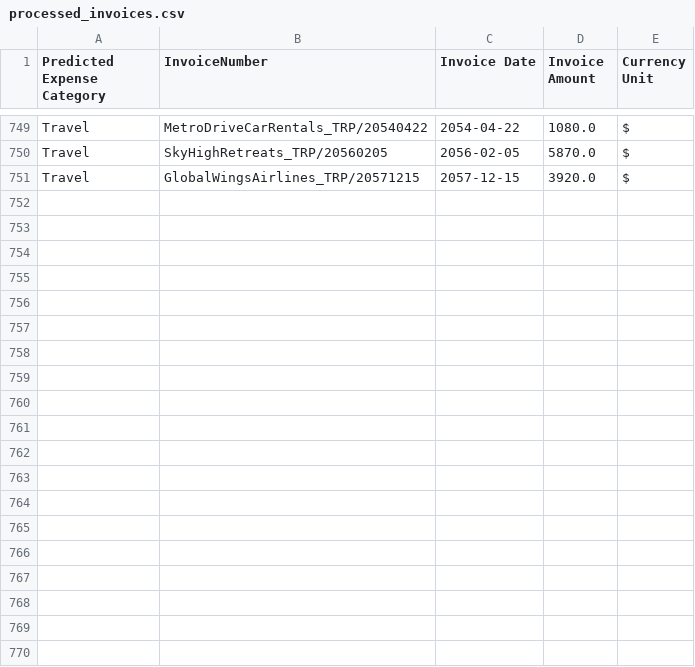
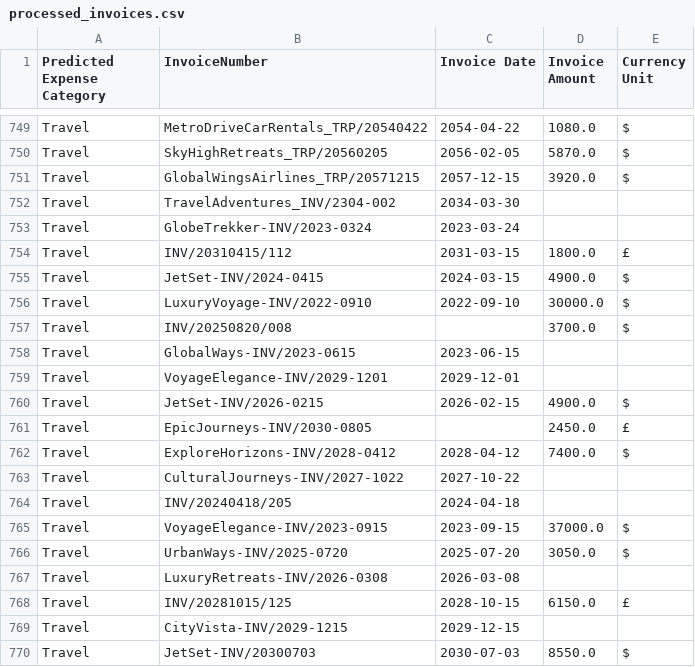
Before and after one commit to ivwangYW/5100CS_Group_Final_Project_Expense-AI, a CSV file: processed_invoices.csv, drawn as a sheet; only a part is shown, gaps mark what is left out; the diff covers the shown part only; the diff names each change by its address in the sheet, - before the commit and + after, or states it on an @@ line.

```diff
--- a/processed_invoices.csv
+++ b/processed_invoices.csv
+row 752: Travel | TravelAdventures_INV/2304-002 | 2034-03-30
+row 753: Travel | GlobeTrekker-INV/2023-0324 | 2023-03-24
+row 754: Travel | INV/20310415/112 | 2031-03-15 | 1800.0 | £
+row 755: Travel | JetSet-INV/2024-0415 | 2024-03-15 | 4900.0 | $
+row 756: Travel | LuxuryVoyage-INV/2022-0910 | 2022-09-10 | 30000.0 | $
+row 757: Travel | INV/20250820/008 |  | 3700.0 | $
+row 758: Travel | GlobalWays-INV/2023-0615 | 2023-06-15
+row 759: Travel | VoyageElegance-INV/2029-1201 | 2029-12-01
+row 760: Travel | JetSet-INV/2026-0215 | 2026-02-15 | 4900.0 | $
+row 761: Travel | EpicJourneys-INV/2030-0805 |  | 2450.0 | £
+row 762: Travel | ExploreHorizons-INV/2028-0412 | 2028-04-12 | 7400.0 | $
+row 763: Travel | CulturalJourneys-INV/2027-1022 | 2027-10-22
+row 764: Travel | INV/20240418/205 | 2024-04-18
+row 765: Travel | VoyageElegance-INV/2023-0915 | 2023-09-15 | 37000.0 | $
+row 766: Travel | UrbanWays-INV/2025-0720 | 2025-07-20 | 3050.0 | $
+row 767: Travel | LuxuryRetreats-INV/2026-0308 | 2026-03-08
+row 768: Travel | INV/20281015/125 | 2028-10-15 | 6150.0 | £
+row 769: Travel | CityVista-INV/2029-1215 | 2029-12-15
+row 770: Travel | JetSet-INV/20300703 | 2030-07-03 | 8550.0 | $
```
Also changed, not shown: 13 added rows and 10 edited cells elsewhere in this file, 3 other files.
